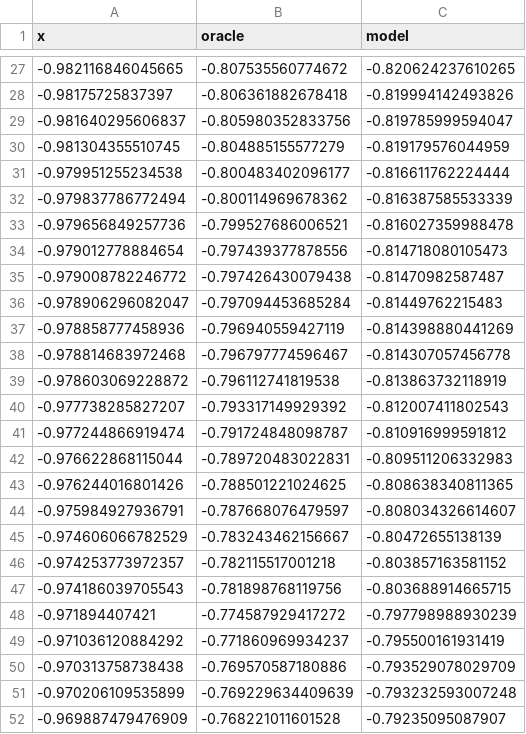
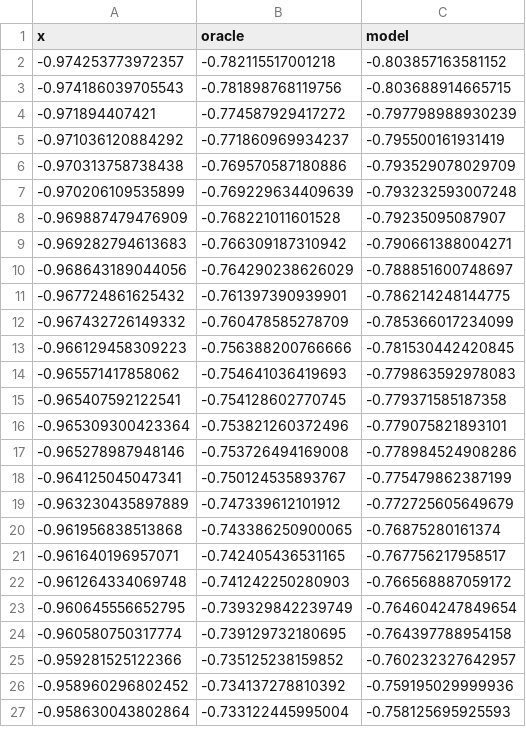
Before and after one commit to breandan/kotlingrad, a CSV file: latex/data/oracle_vs_model.csv, drawn as a sheet; only a part is shown, gaps mark what is left out; the shorter side is filled out with more unchanged rows; the diff covers the shown part only.

```diff
--- a/latex/data/oracle_vs_model.csv
+++ b/latex/data/oracle_vs_model.csv
@@ -27,20 +2 @@ x, oracle, model
--0.982116846045665, -0.807535560774672, -0.820624237610265
--0.98175725837397, -0.806361882678418, -0.819994142493826
--0.981640295606837, -0.805980352833756, -0.819785999594047
--0.981304355510745, -0.804885155577279, -0.819179576044959
--0.979951255234538, -0.800483402096177, -0.816611762224444
--0.979837786772494, -0.800114969678362, -0.816387585533339
--0.979656849257736, -0.799527686006521, -0.816027359988478
--0.979012778884654, -0.797439377878556, -0.814718080105473
--0.979008782246772, -0.797426430079438, -0.81470982587487
--0.978906296082047, -0.797094453685284, -0.81449762215483
--0.978858777458936, -0.796940559427119, -0.814398880441269
--0.978814683972468, -0.796797774596467, -0.814307057456778
--0.978603069228872, -0.796112741819538, -0.813863732118919
--0.977738285827207, -0.793317149929392, -0.812007411802543
--0.977244866919474, -0.791724848098787, -0.810916999591812
--0.976622868115044, -0.789720483022831, -0.809511206332983
--0.976244016801426, -0.788501221024625, -0.808638340811365
--0.975984927936791, -0.787668076479597, -0.808034326614607
--0.974606066782529, -0.783243462156667, -0.80472655138139
 -0.974253773972357, -0.782115517001218, -0.803857163581152
```
Also changed, not shown: 36 removed rows elsewhere in this file, 2 other files.
